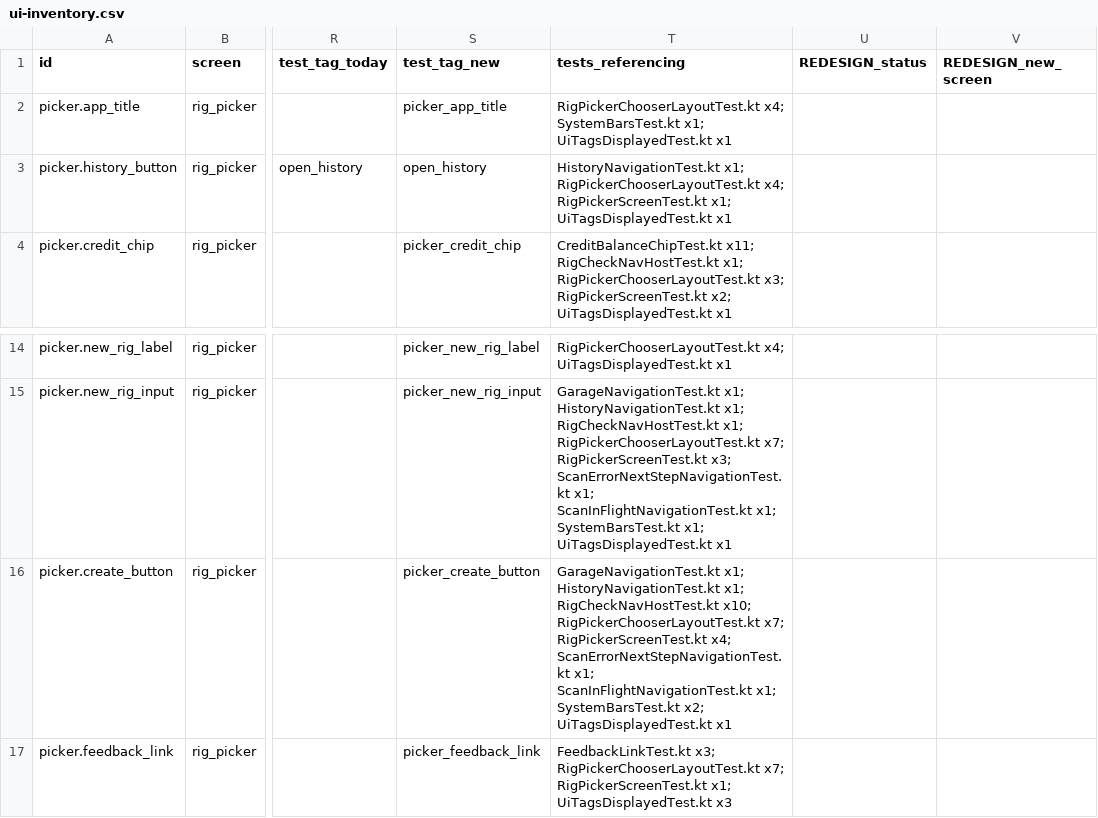
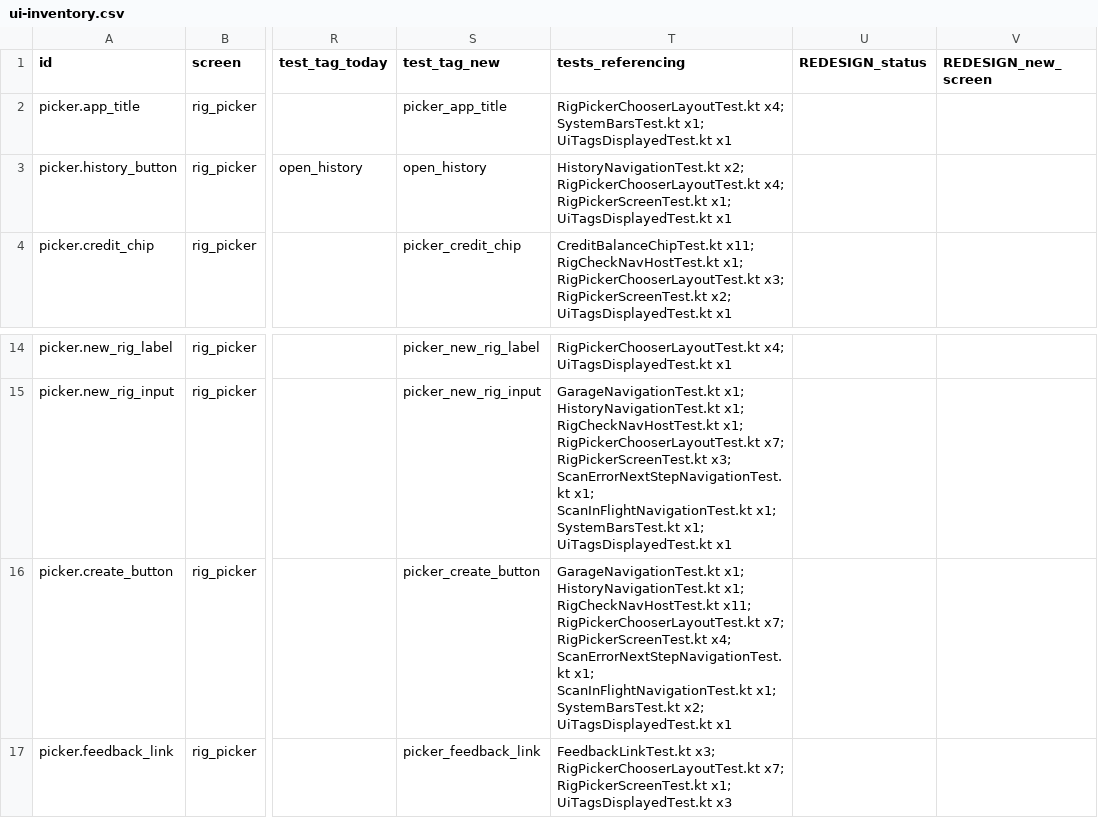
Before and after one commit to gtphdee07/HDTTools, a CSV file: docs/android-redesign/ui-inventory.csv, drawn as a sheet; only a part is shown, gaps mark what is left out; the diff covers the shown part only; the diff names each change by its address in the sheet, - before the commit and + after, or states it on an @@ line.

```diff
--- a/docs/android-redesign/ui-inventory.csv
+++ b/docs/android-redesign/ui-inventory.csv
-T3 (tests_referencing): HistoryNavigationTest.kt x1; RigPickerChooserLayoutTest.kt x4;…
+T3 (tests_referencing): HistoryNavigationTest.kt x2; RigPickerChooserLayoutTest.kt x4;…
-T16 (tests_referencing): …x1; RigCheckNavHostTest.kt x10; RigPickerChooserLayoutTest.kt x7;…
+T16 (tests_referencing): …x1; RigCheckNavHostTest.kt x11; RigPickerChooserLayoutTest.kt x7;…
```
Also changed, not shown: 21 edited cells elsewhere in this file, 15 other files.
